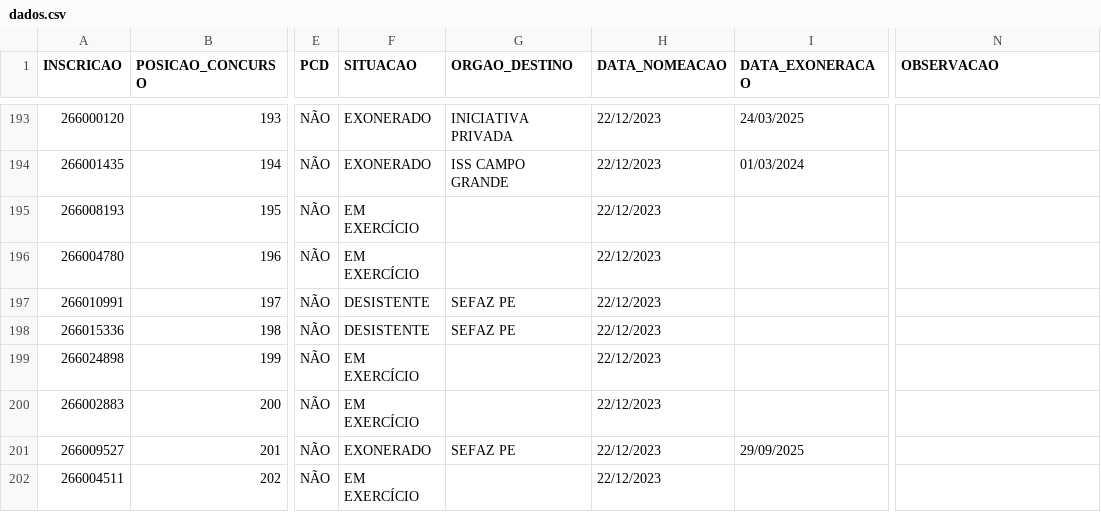
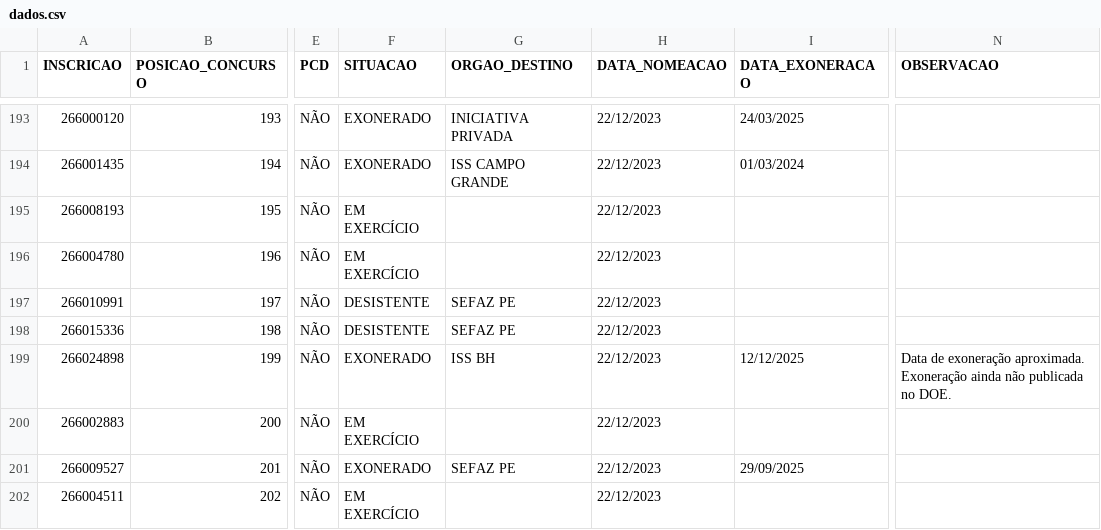
Before and after one commit to observatoriosefmg/observatoriosefmg.github.io, a CSV file: evasao/data/dados.csv, drawn as a sheet; only a part is shown, gaps mark what is left out; the diff names each change by its address in the sheet, - before the commit and + after, or states it on an @@ line.

Commit message:
Atualização de dados

```diff
--- a/evasao/data/dados.csv
+++ b/evasao/data/dados.csv
-F199 (SITUACAO): EM EXERCÍCIO
+F199 (SITUACAO): EXONERADO
-G199 (ORGAO_DESTINO): (empty)
+G199 (ORGAO_DESTINO): ISS BH
-I199 (DATA_EXONERACAO): (empty)
+I199 (DATA_EXONERACAO): 12/12/2025
-N199 (OBSERVACAO): (empty)
+N199 (OBSERVACAO): Data de exoneração aproximada. Exoneração ainda não publicada no DOE.
```
